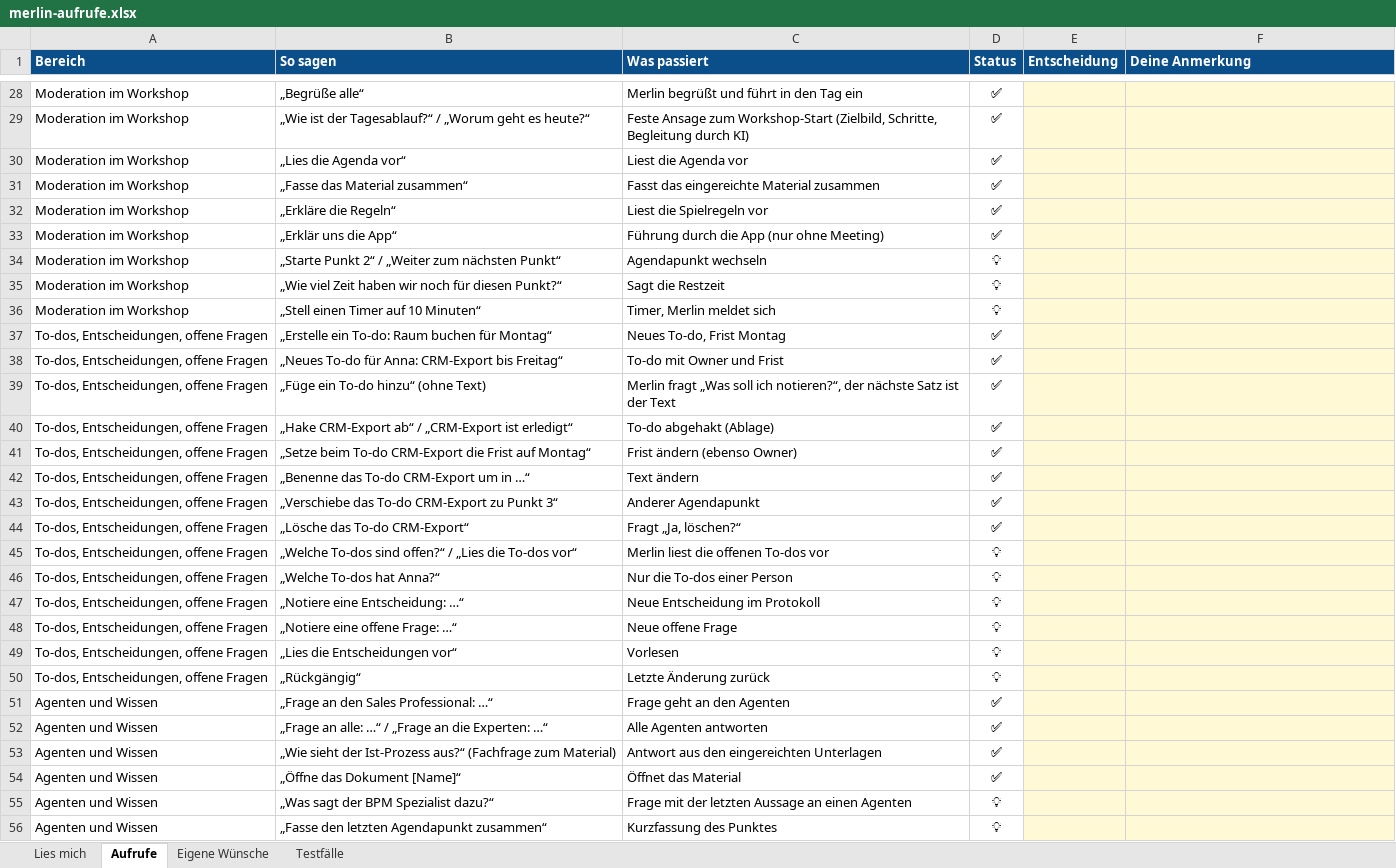
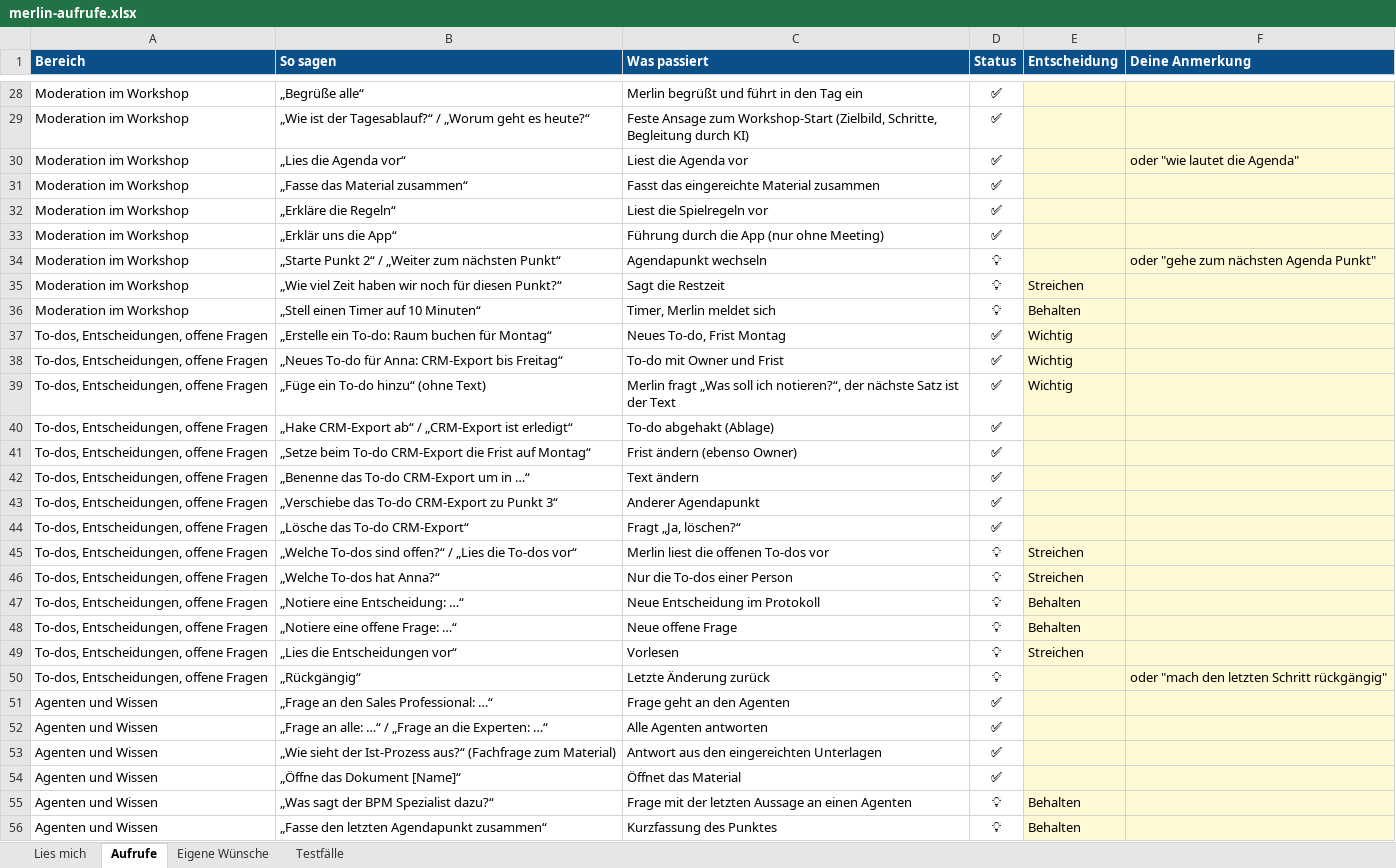
Before and after one commit to Christian5310/Workshopassistent-Brodos-AG, an Excel workbook: docs/uebergabe/merlin-aufrufe.xlsx, sheet Aufrufe, drawn as a sheet; only a part is shown, gaps mark what is left out; values as stored, in another font and other column widths than the file's, no borders; conditional formats not drawn; the diff covers the shown part only; the diff names each change by its address in the sheet, - before the commit and + after, or states it on an @@ line.

```diff
--- a/docs/uebergabe/merlin-aufrufe.xlsx (sheet Aufrufe)
+++ b/docs/uebergabe/merlin-aufrufe.xlsx (sheet Aufrufe)
-F30 (Deine Anmerkung): (empty)
+F30 (Deine Anmerkung): oder "wie lautet die Agenda"
-F34 (Deine Anmerkung): (empty)
+F34 (Deine Anmerkung): oder "gehe zum nächsten Agenda Punkt"
-E35 (Entscheidung): (empty)
+E35 (Entscheidung): Streichen
-E36 (Entscheidung): (empty)
+E36 (Entscheidung): Behalten
-E37:E39 (Entscheidung): (empty)
+E37:E39 (Entscheidung): Wichtig
-E45:E46 (Entscheidung): (empty)
+E45:E46 (Entscheidung): Streichen
-E47:E48 (Entscheidung): (empty)
+E47:E48 (Entscheidung): Behalten
-E49 (Entscheidung): (empty)
+E49 (Entscheidung): Streichen
-F50 (Deine Anmerkung): (empty)
+F50 (Deine Anmerkung): oder "mach den letzten Schritt rückgängig"
-E55:E56 (Entscheidung): (empty)
+E55:E56 (Entscheidung): Behalten
```
Also changed, not shown: 14 edited cells elsewhere in this sheet, sheet Eigene Wünsche, 2 other files.
